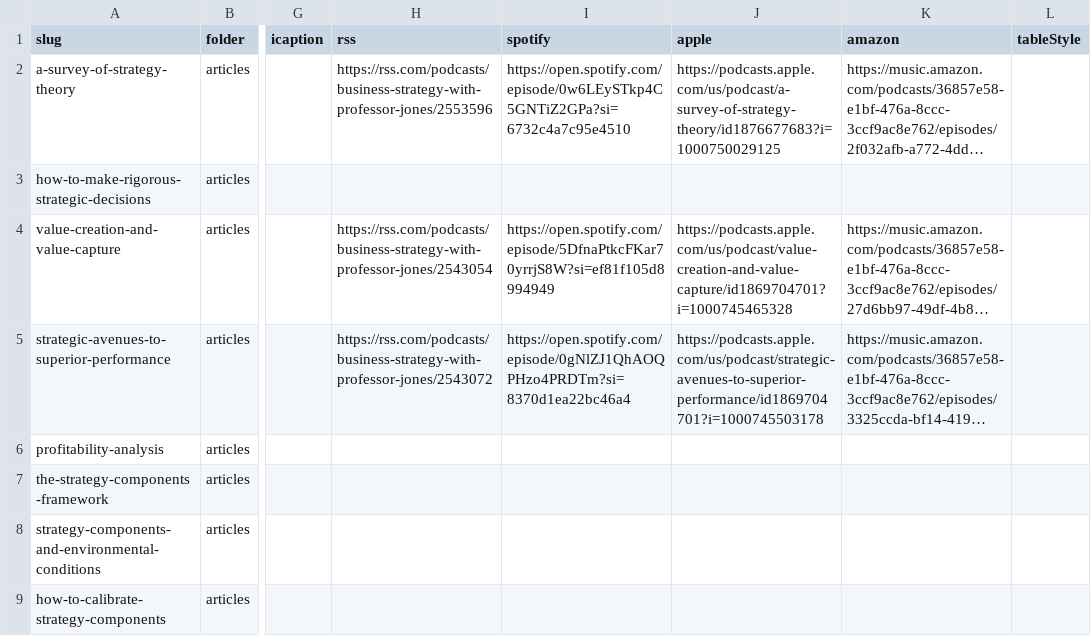
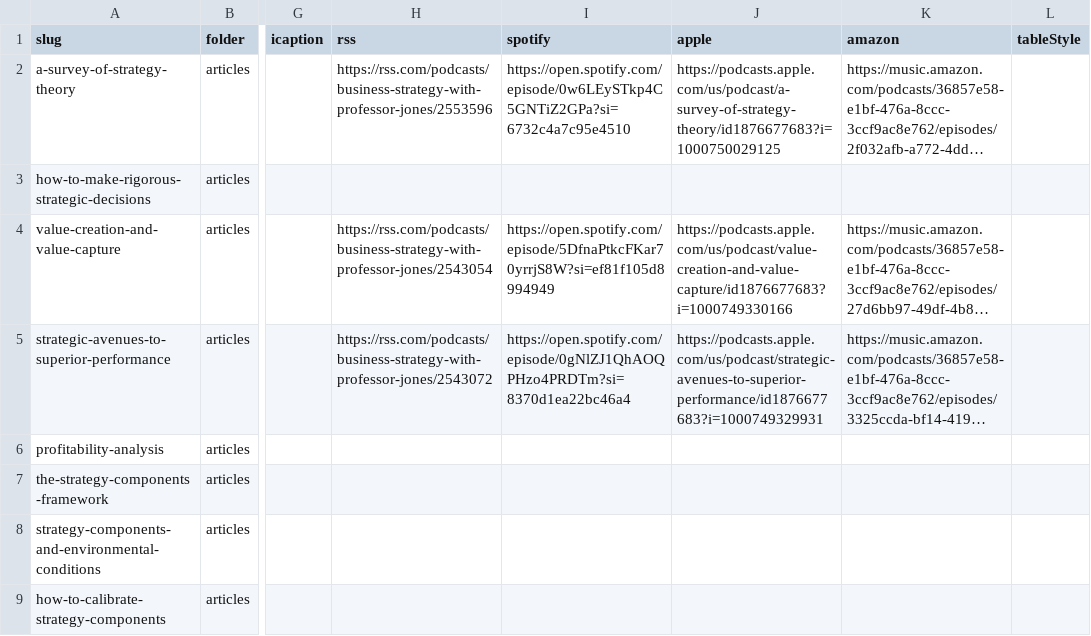
Before and after one commit to stephen-l-jones/stephen-l-jones.github.io, a CSV file: src/lib/site-pages.csv, drawn as a sheet; only a part is shown, gaps mark what is left out; long unchanged cells end in …; the diff covers the shown part only; the diff names each change by its address in the sheet, - before the commit and + after, or states it on an @@ line.

Commit message:
add audio

```diff
--- a/src/lib/site-pages.csv
+++ b/src/lib/site-pages.csv
-J4 (apple): https://podcasts.apple.com/us/podcast/value-creation-and-value-capture/id1869704701?i=1000745465328
+J4 (apple): https://podcasts.apple.com/us/podcast/value-creation-and-value-capture/id1876677683?i=1000749330166
-J5 (apple): https://podcasts.apple.com/us/podcast/strategic-avenues-to-superior-performance/id1869704701?i=1000745503178
+J5 (apple): https://podcasts.apple.com/us/podcast/strategic-avenues-to-superior-performance/id1876677683?i=1000749329931
```
Also changed, not shown: 12 edited cells elsewhere in this file.
